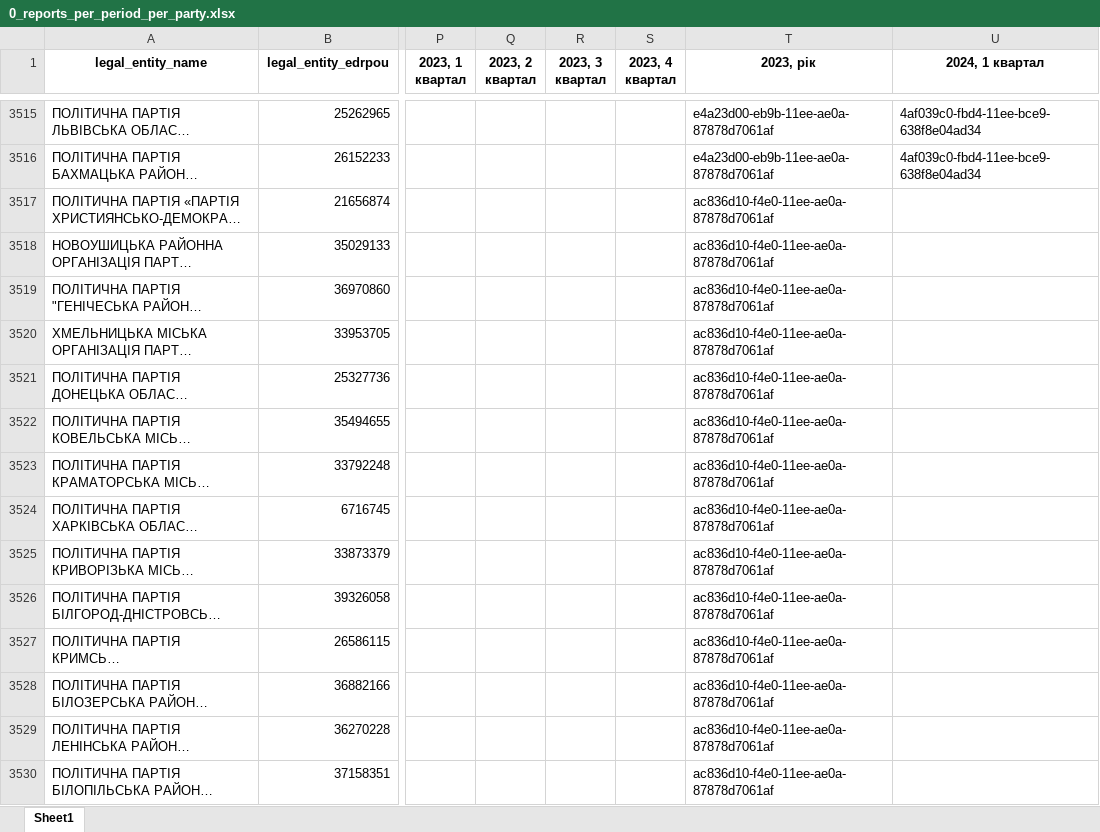
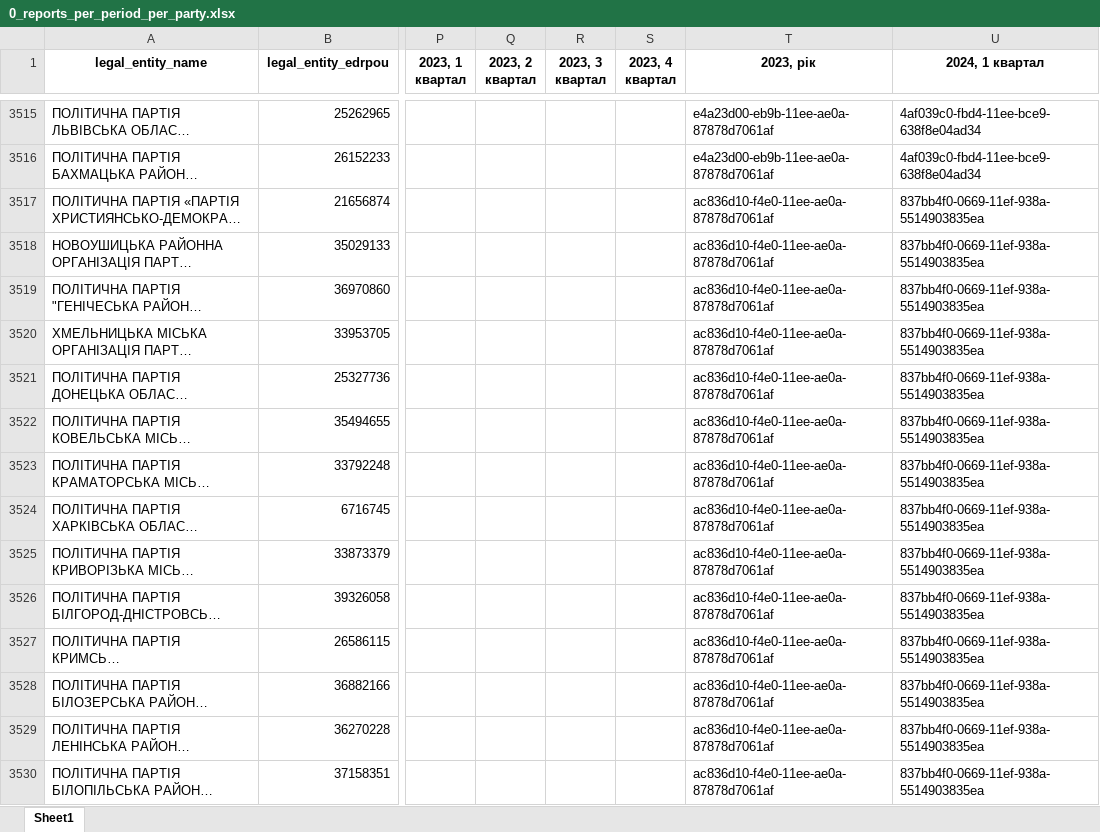
Before and after one commit to texty/politdata_nazk_tables, an Excel workbook: data/excel_tables/0_reports_per_period_per_party.xlsx, sheet Sheet1, drawn as a sheet; only a part is shown, gaps mark what is left out; long unchanged cells end in …; values as stored, in another font and other column widths than the file's, no borders; the diff covers the shown part only; the diff names each change by its address in the sheet, - before the commit and + after, or states it on an @@ line.

```diff
--- a/data/excel_tables/0_reports_per_period_per_party.xlsx (sheet Sheet1)
+++ b/data/excel_tables/0_reports_per_period_per_party.xlsx (sheet Sheet1)
-U3517:U3530 (2024, 1 квартал): (empty)
+U3517:U3530 (2024, 1 квартал): 837bb4f0-0669-11ef-938a-5514903835ea
```
Also changed, not shown: 101 edited cells elsewhere in this sheet, data/excel_tables/3.1_property_objects.xlsx, data/excel_tables/3.5_intangible_assets.xlsx, 21 other files.
